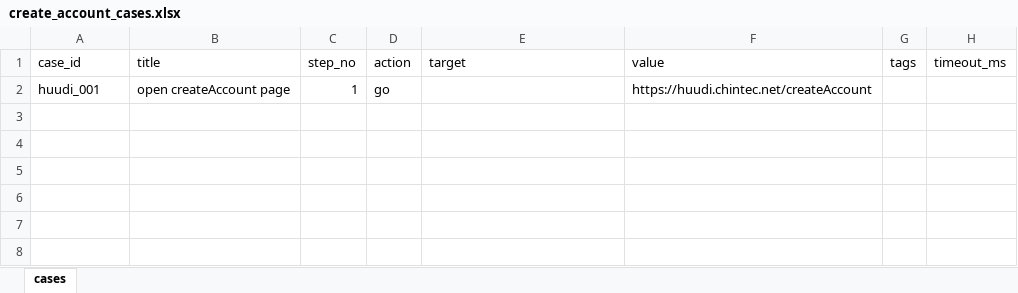
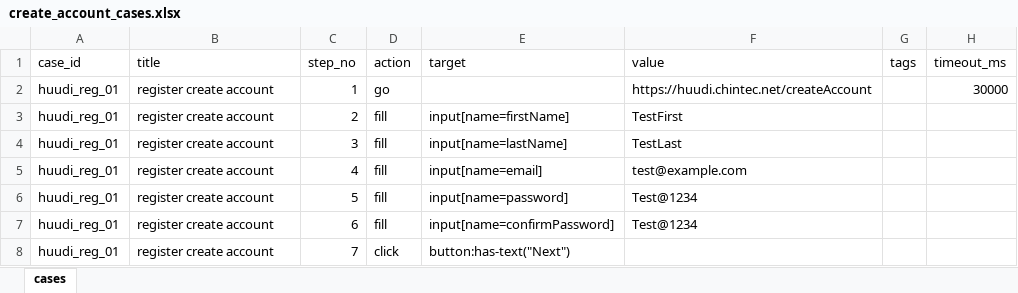
Before and after one commit to yy757303533/webtest-mcp-server, an Excel workbook: projects/huudi/create_account_cases.xlsx, sheet cases, drawn as a sheet; values as stored, in another font and other column widths than the file's, no borders; the diff names each change by its address in the sheet, - before the commit and + after, or states it on an @@ line.

```diff
--- a/projects/huudi/create_account_cases.xlsx (sheet cases)
+++ b/projects/huudi/create_account_cases.xlsx (sheet cases)
-A2 (case_id): huudi_001
+A2 (case_id): huudi_reg_01
-B2 (title): open createAccount page
+B2 (title): register create account
-H2 (timeout_ms): (empty)
+H2 (timeout_ms): 30000
+row 3: huudi_reg_01 | register create account | 2 | fill | input[name=firstName] | TestFirst
+row 4: huudi_reg_01 | register create account | 3 | fill | input[name=lastName] | TestLast
+row 5: huudi_reg_01 | register create account | 4 | fill | input[name=email] | test@example.com
+row 6: huudi_reg_01 | register create account | 5 | fill | input[name=password] | Test@1234
+row 7: huudi_reg_01 | register create account | 6 | fill | input[name=confirmPassword] | Test@1234
+row 8: huudi_reg_01 | register create account | 7 | click | button:has-text("Next")
```
Also changed, not shown: projects/demo/cases.xlsx, 35 other files.
